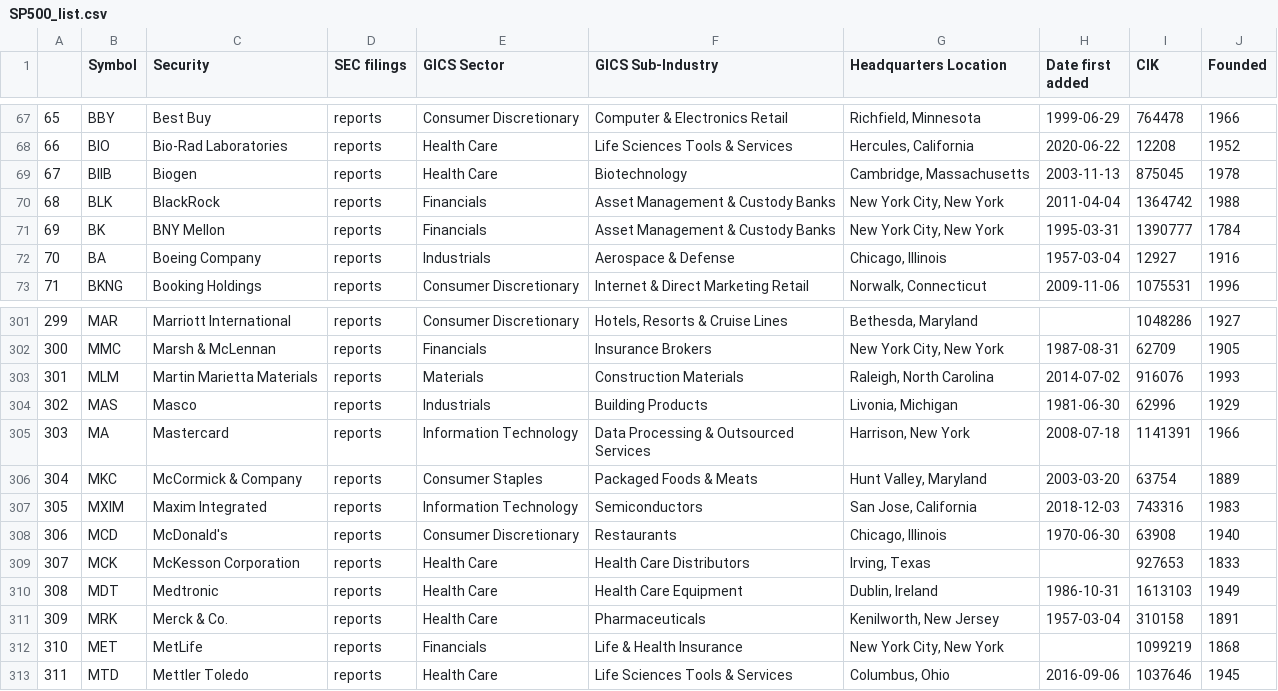
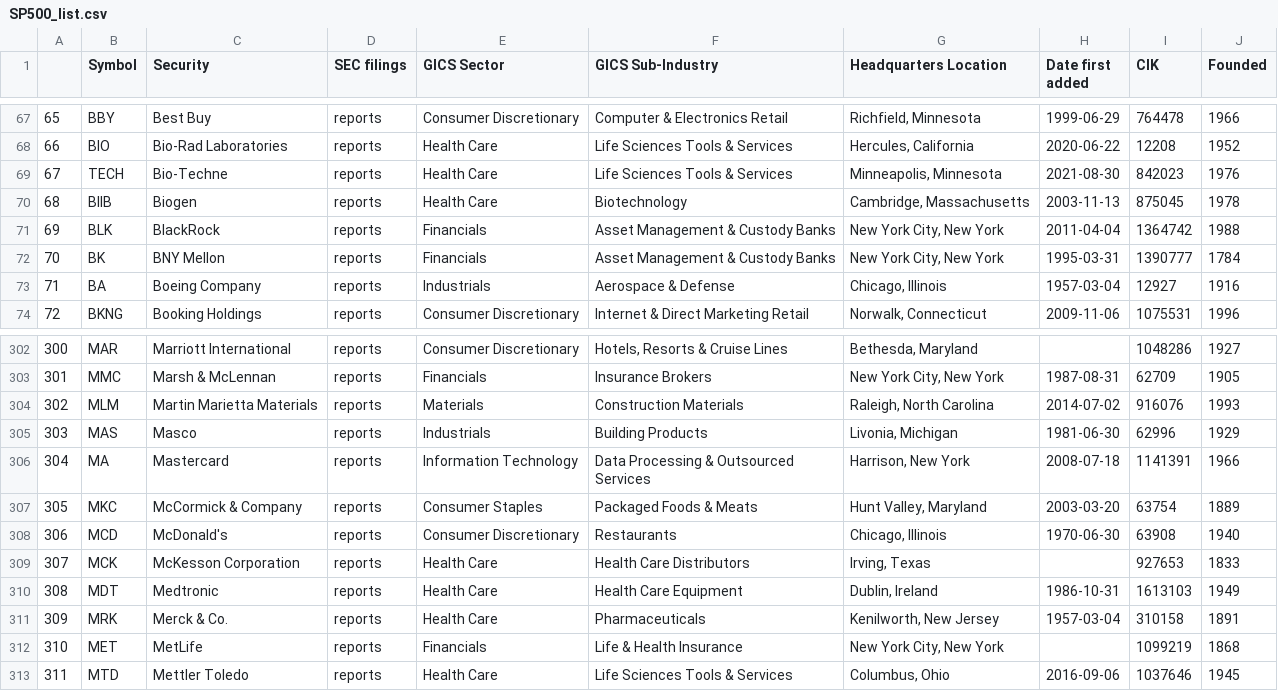
Before and after one commit to salylgw/gammath_spot, a CSV file: SP500_list.csv, drawn as a sheet; only a part is shown, gaps mark what is left out; removed rows and columns are numbered as before the commit, all else as after; the diff names each change by its address in the sheet, - before the commit and + after, or states it on an @@ line.

```diff
--- a/SP500_list.csv
+++ b/SP500_list.csv
+row 69: 67 | TECH | Bio-Techne | reports | Health Care | Life Sciences Tools & Services | Minneapolis, Minnesota | 2021-08-30 | 842023 | 1976
@@ column A renumbered between rows 70 and 307 @@
-row 307: 305 | MXIM | Maxim Integrated | reports | Information Technology | Semiconductors | San Jose, California | 2018-12-03 | 743316 | 1983
```
Also changed, not shown: SP500_SEC_PES.csv, watch_list.csv, 10 other files.
